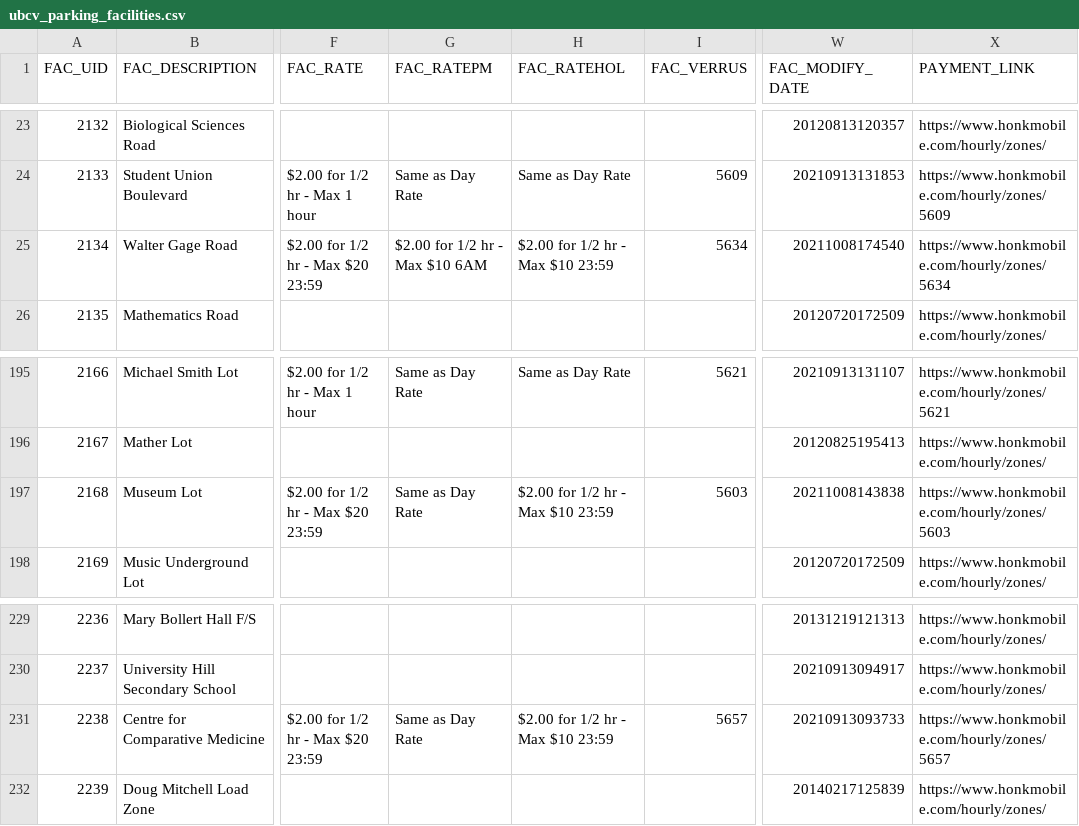
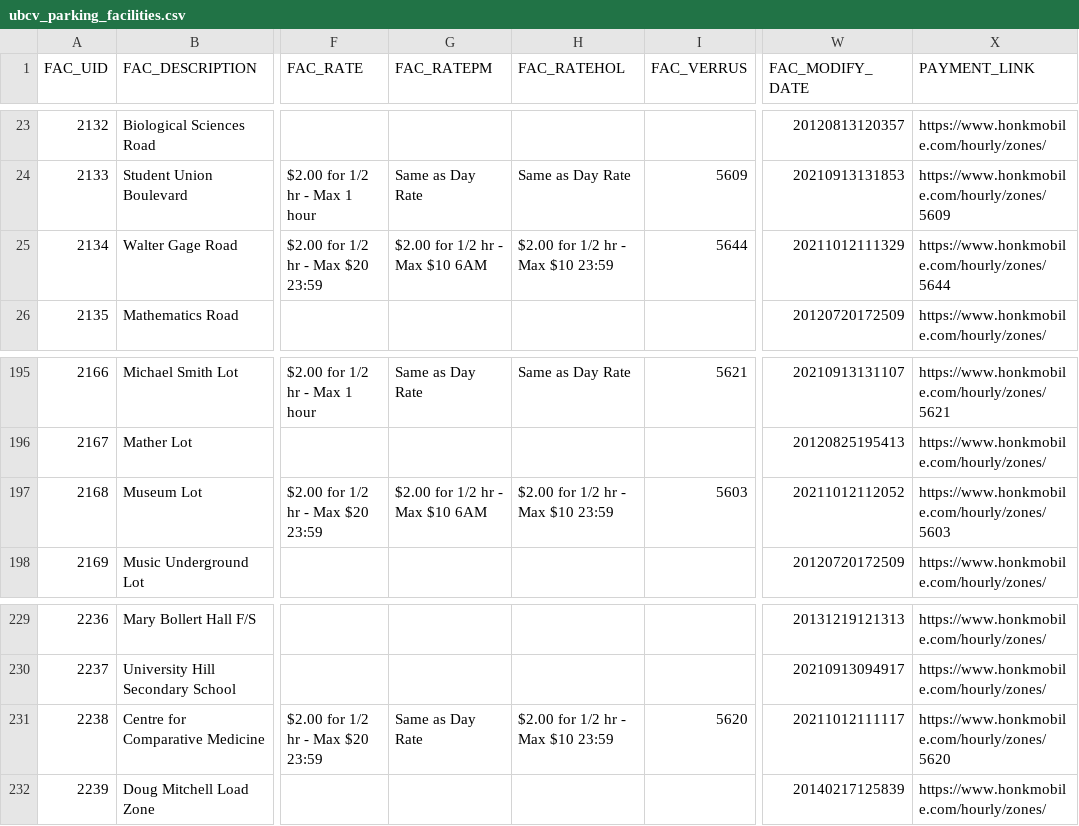
Before and after one commit to UBCGeodata/ubcv-parking, a CSV file: csv/ubcv_parking_facilities.csv, drawn as a sheet; only a part is shown, gaps mark what is left out; the diff names each change by its address in the sheet, - before the commit and + after, or states it on an @@ line.

```diff
--- a/csv/ubcv_parking_facilities.csv
+++ b/csv/ubcv_parking_facilities.csv
-I25 (FAC_VERRUS): 5634
+I25 (FAC_VERRUS): 5644
-W25 (FAC_MODIFY_DATE): 20211008174540
+W25 (FAC_MODIFY_DATE): 20211012111329
-X25 (PAYMENT_LINK): https://www.honkmobile.com/hourly/zones/5634
+X25 (PAYMENT_LINK): https://www.honkmobile.com/hourly/zones/5644
-G197 (FAC_RATEPM): Same as Day Rate
+G197 (FAC_RATEPM): $2.00 for 1/2 hr - Max $10 6AM
-W197 (FAC_MODIFY_DATE): 20211008143838
+W197 (FAC_MODIFY_DATE): 20211012112052
-I231 (FAC_VERRUS): 5657
+I231 (FAC_VERRUS): 5620
-W231 (FAC_MODIFY_DATE): 20210913093733
+W231 (FAC_MODIFY_DATE): 20211012111117
-X231 (PAYMENT_LINK): https://www.honkmobile.com/hourly/zones/5657
+X231 (PAYMENT_LINK): https://www.honkmobile.com/hourly/zones/5620
```
Also changed, not shown: 2 other files.
